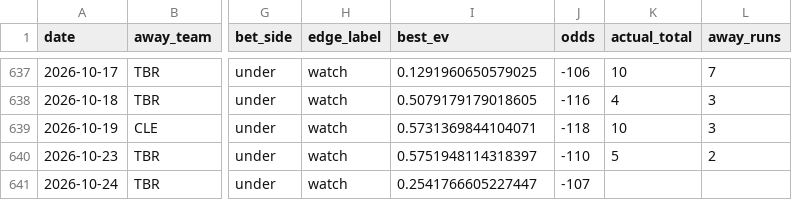
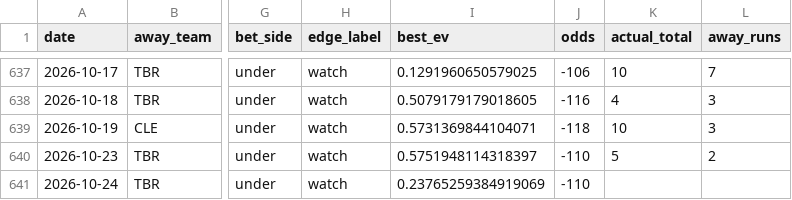
Before and after one commit to Jackstein0/atsrecipts-live-model, a CSV file: atsrecipts-upload-ready/data/processed/pick_tracker_model_b.csv, drawn as a sheet; only a part is shown, gaps mark what is left out; the diff names each change by its address in the sheet, - before the commit and + after, or states it on an @@ line.

```diff
--- a/atsrecipts-upload-ready/data/processed/pick_tracker_model_b.csv
+++ b/atsrecipts-upload-ready/data/processed/pick_tracker_model_b.csv
-I641 (best_ev): 0.2541766605227447
+I641 (best_ev): 0.23765259384919069
-J641 (odds): -107
+J641 (odds): -110
```
Also changed, not shown: atsrecipts-upload-ready/data/processed/today_board.csv, atsrecipts-upload-ready/data/processed/today_features.csv, 8 other files.
